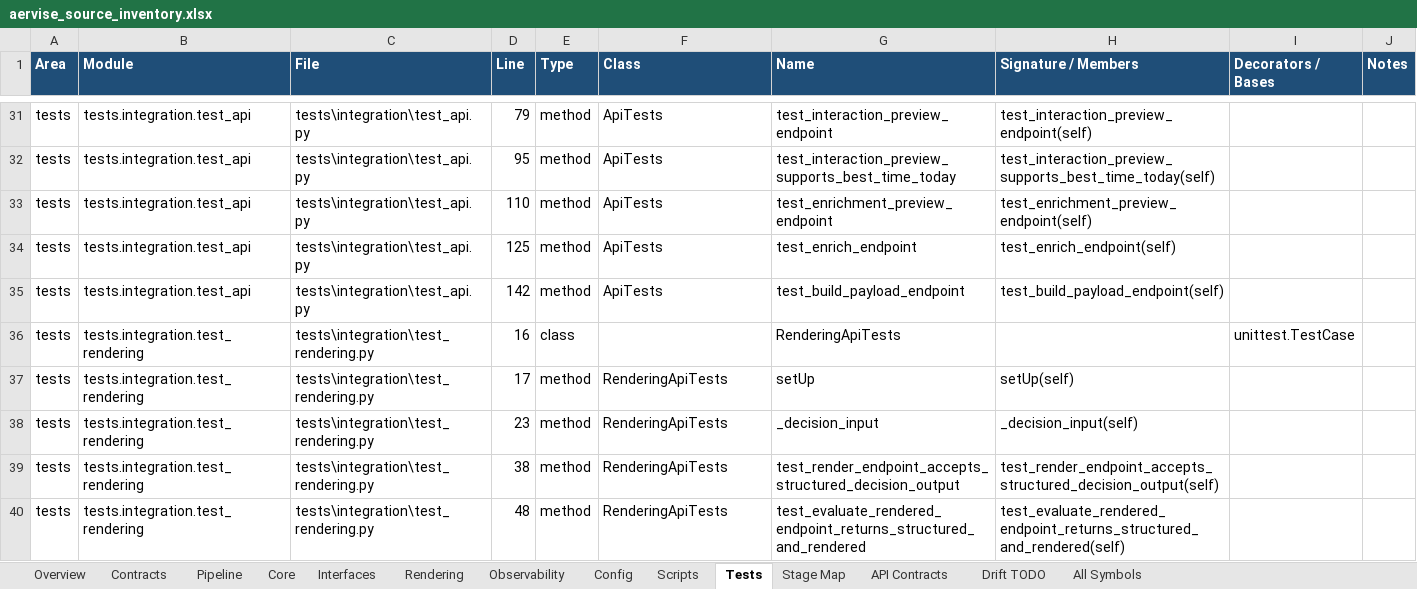
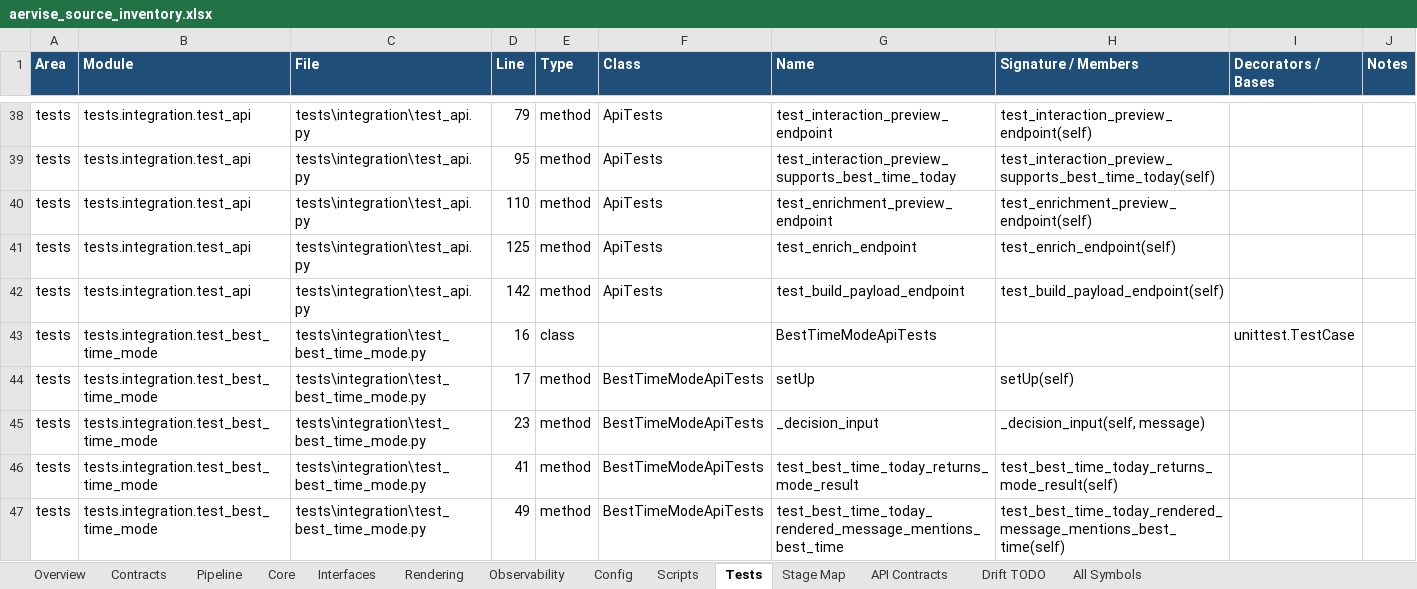
Before and after one commit to Varionis/Aervise, an Excel workbook: docs/aervise_source_inventory.xlsx, sheet Tests, drawn as a sheet; only a part is shown, gaps mark what is left out; the shorter side is filled out with more unchanged rows; values as stored, in another font and other column widths than the file's, no borders; the diff covers the shown part only; the diff names each change by its address in the sheet, - before the commit and + after, or states it on an @@ line.

```diff
--- a/docs/aervise_source_inventory.xlsx (sheet Tests)
+++ b/docs/aervise_source_inventory.xlsx (sheet Tests)
+row 43: tests | tests.integration.test_best_time_mode | tests\integration\test_best_time_mode.py | 16 | class |  | BestTimeModeApiTests |  | unittest.TestCase
+row 44: tests | tests.integration.test_best_time_mode | tests\integration\test_best_time_mode.py | 17 | method | BestTimeModeApiTests | setUp | setUp(self)
+row 45: tests | tests.integration.test_best_time_mode | tests\integration\test_best_time_mode.py | 23 | method | BestTimeModeApiTests | _decision_input | _decision_input(self, message)
+row 46: tests | tests.integration.test_best_time_mode | tests\integration\test_best_time_mode.py | 41 | method | BestTimeModeApiTests | test_best_time_today_returns_mode_result | test_best_time_today_returns_mode_result(self)
+row 47: tests | tests.integration.test_best_time_mode | tests\integration\test_best_time_mode.py | 49 | method | BestTimeModeApiTests | test_best_time_today_rendered_message_mentions_best_time | test_best_time_today_rendered_message_mentions_best_time(self)
```
Also changed, not shown: 26 added rows and 29 edited cells elsewhere in this sheet, sheet All Symbols, sheet Contracts, sheet Core, sheet Pipeline, sheet Config, sheet Overview, 2 more sheets, 13 other files.
